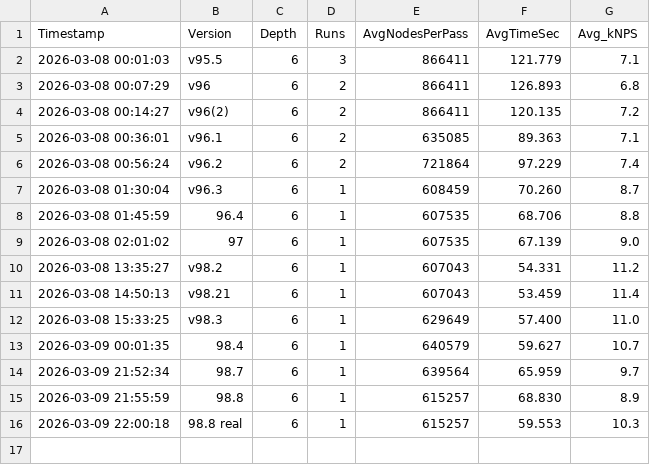
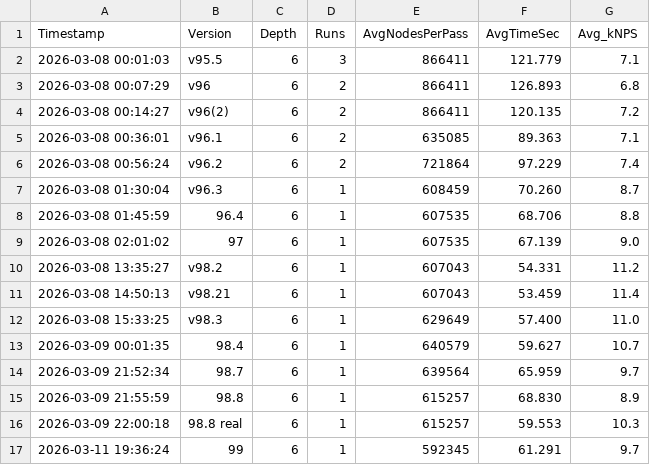
Before and after one commit to RohanDeBoss/Jungle-Chess-Python, a TSV file: benchmarks.tsv, drawn as a sheet; the diff names each change by its address in the sheet, - before the commit and + after, or states it on an @@ line.

Commit message:
Piecetuner update for better selection
PieceTuner.py (v1.8)
# Adds: append mode (top up existing dataset without regenerating),
#       chunksize=1 for better load balancing at high depths,
#       fixed double-random-choice bug in opening loop,
#       position_count isolation (bot gets a copy during search, not the live dict)

```diff
--- a/benchmarks.tsv
+++ b/benchmarks.tsv
+row 17: 2026-03-11 19:36:24 | 99 | 6 | 1 | 592345 | 61.291 | 9.7
```
Also changed, not shown: 6 other files.
